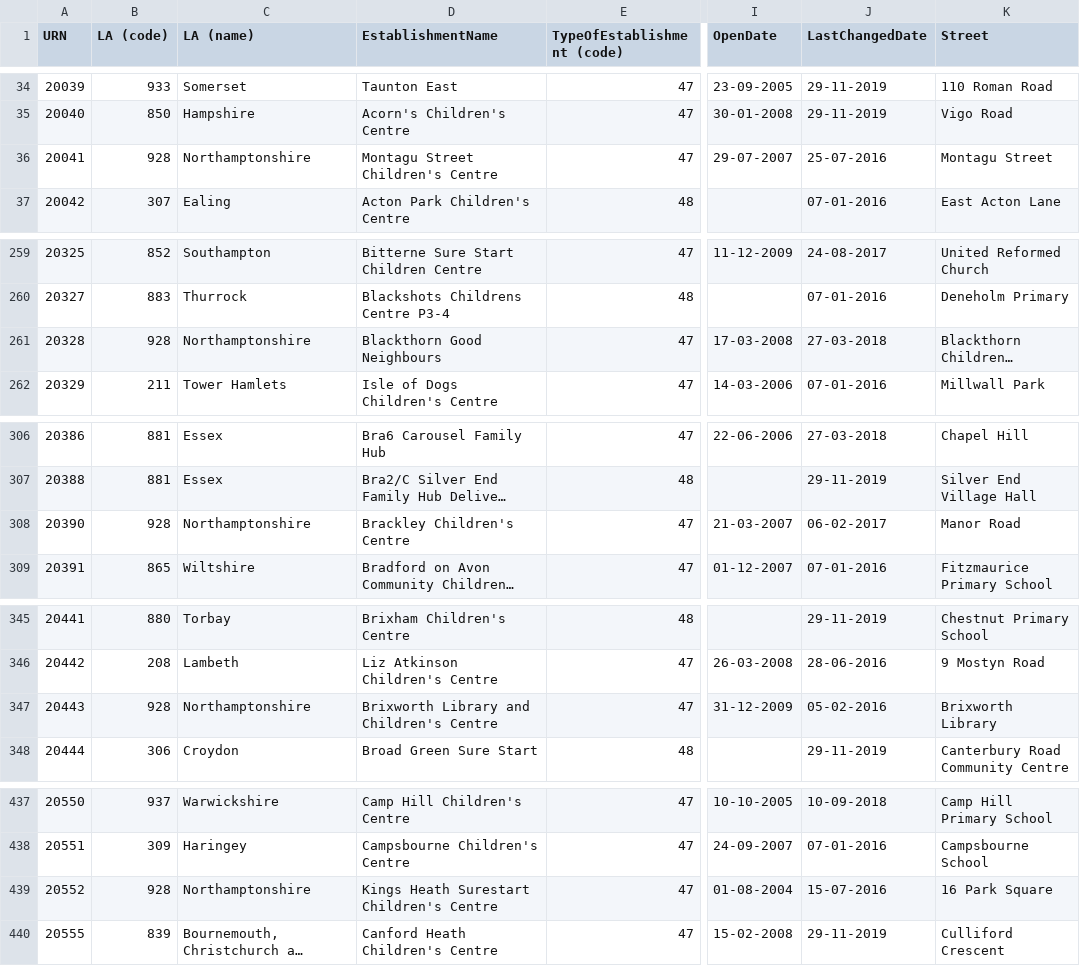
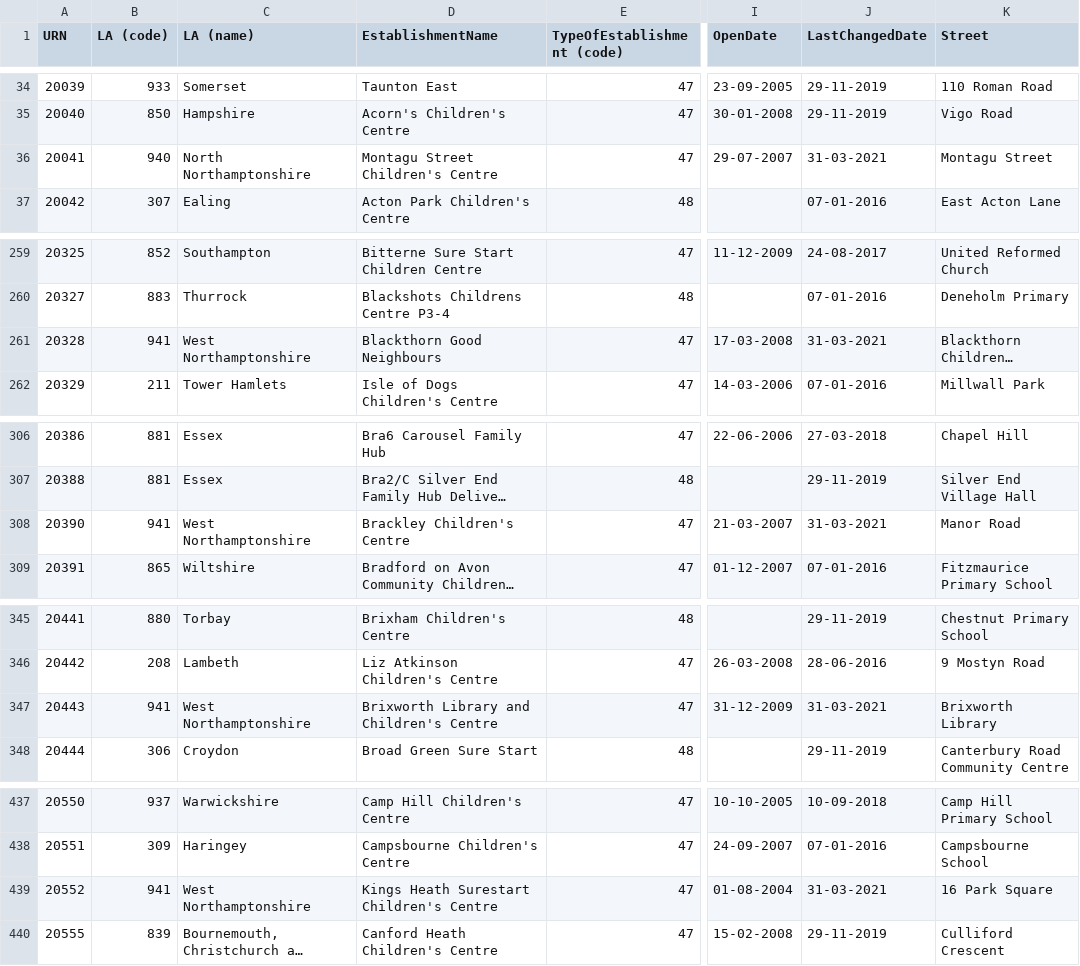
Before and after one commit to aircury/public-uk-education-data, a CSV file: edubase/childrens-centres/edubaseallchildrencentre.csv, drawn as a sheet; only a part is shown, gaps mark what is left out; long unchanged cells end in …; the diff covers the shown part only; the diff names each change by its address in the sheet, - before the commit and + after, or states it on an @@ line.

```diff
--- a/edubase/childrens-centres/edubaseallchildrencentre.csv
+++ b/edubase/childrens-centres/edubaseallchildrencentre.csv
-B36 (LA (code)): 928
+B36 (LA (code)): 940
-C36 (LA (name)): Northamptonshire
+C36 (LA (name)): North Northamptonshire
-J36 (LastChangedDate): 25-07-2016
+J36 (LastChangedDate): 31-03-2021
-B261 (LA (code)): 928
+B261 (LA (code)): 941
-C261 (LA (name)): Northamptonshire
+C261 (LA (name)): West Northamptonshire
-J261 (LastChangedDate): 27-03-2018
+J261 (LastChangedDate): 31-03-2021
-B308 (LA (code)): 928
+B308 (LA (code)): 941
-C308 (LA (name)): Northamptonshire
+C308 (LA (name)): West Northamptonshire
-J308 (LastChangedDate): 06-02-2017
+J308 (LastChangedDate): 31-03-2021
-B347 (LA (code)): 928
+B347 (LA (code)): 941
-C347 (LA (name)): Northamptonshire
+C347 (LA (name)): West Northamptonshire
-J347 (LastChangedDate): 05-02-2016
+J347 (LastChangedDate): 31-03-2021
-B439 (LA (code)): 928
+B439 (LA (code)): 941
-C439 (LA (name)): Northamptonshire
+C439 (LA (name)): West Northamptonshire
-J439 (LastChangedDate): 15-07-2016
+J439 (LastChangedDate): 31-03-2021
```
Also changed, not shown: 111 edited cells elsewhere in this file, 8 other files.
